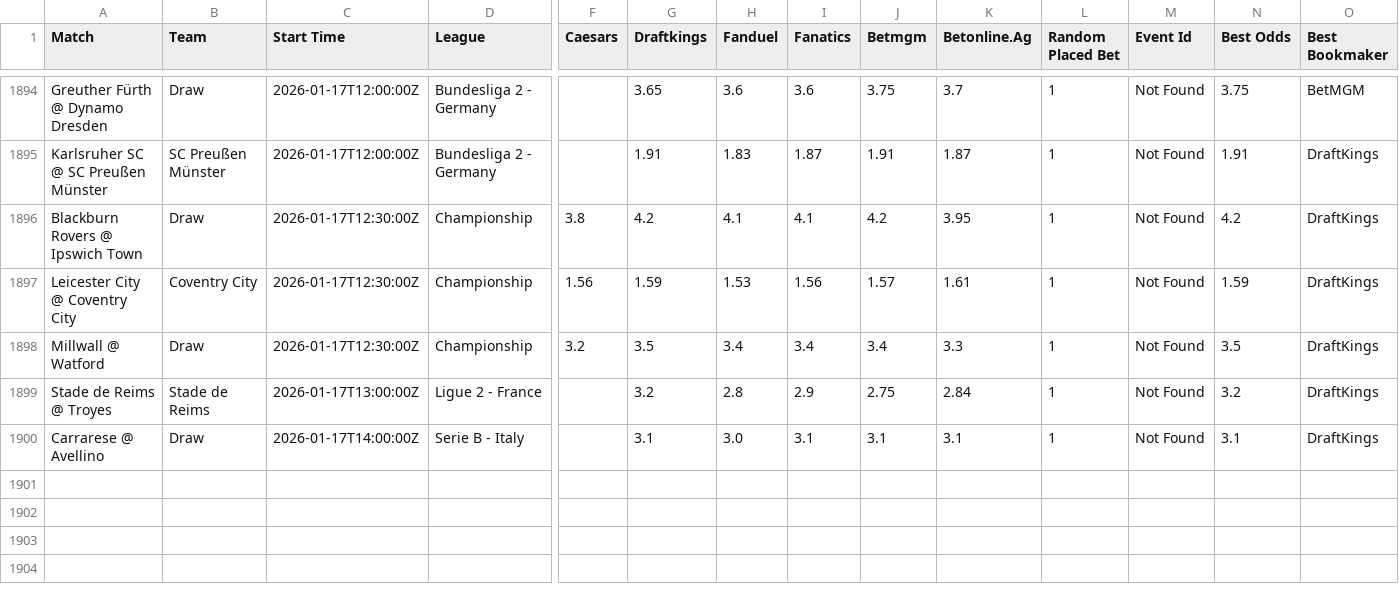
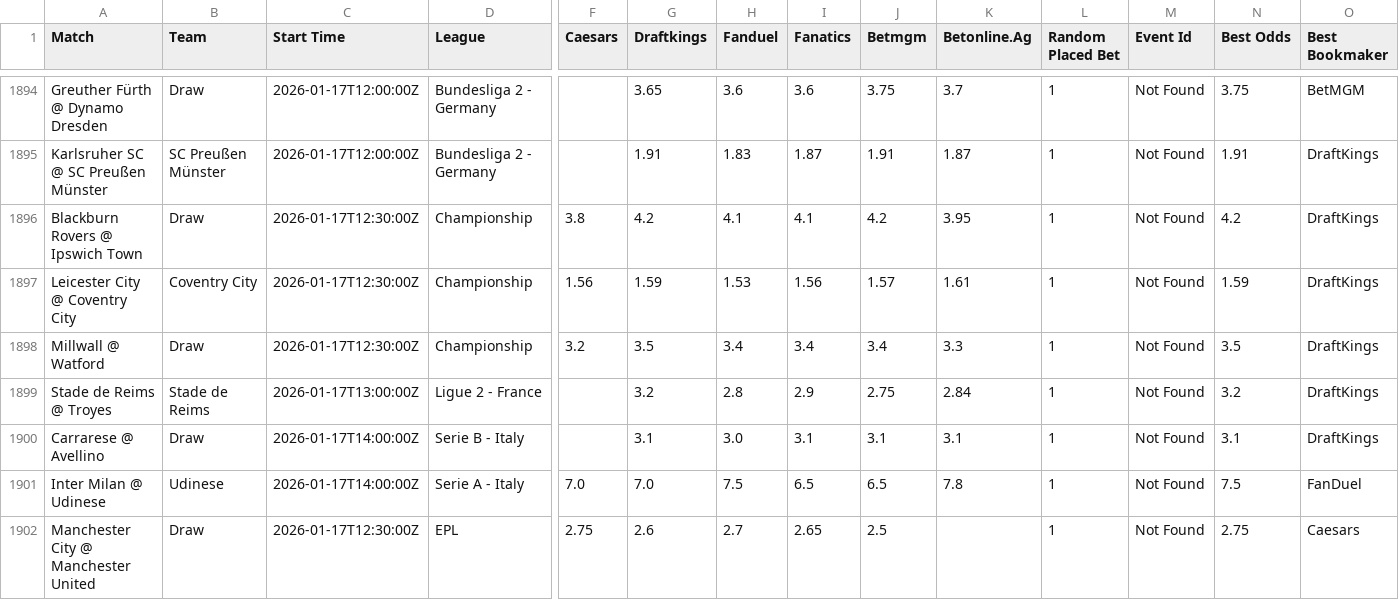
Before and after one commit to aqsmith02/paper-betting-tracker, a CSV file: data/master_nc_random_full.csv, drawn as a sheet; only a part is shown, gaps mark what is left out; rows hold the shown columns only; the diff names each change by its address in the sheet, - before the commit and + after, or states it on an @@ line.

```diff
--- a/data/master_nc_random_full.csv
+++ b/data/master_nc_random_full.csv
+row 1901: Inter Milan @ Udinese | Udinese | 2026-01-17T14:00:00Z | Serie A - Italy | 7.0 | 7.0 | 7.5 | 6.5 | 6.5 | 7.8 | 1 | Not Found | 7.5 | FanDuel
+row 1902: Manchester City @ Manchester United | Draw | 2026-01-17T12:30:00Z | EPL | 2.75 | 2.6 | 2.7 | 2.65 | 2.5 |  | 1 | Not Found | 2.75 | Caesars
```
Also changed, not shown: data/master_nc_random_bets.csv.
